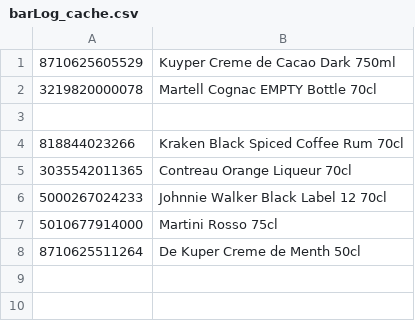
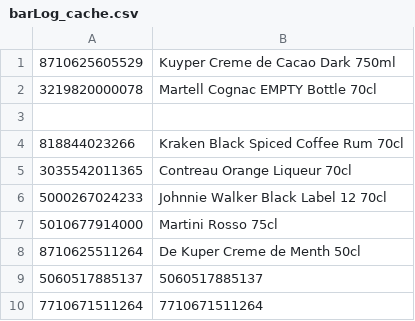
Before and after one commit to JamieMacKay04/BarLog, a CSV file: data/barLog_cache.csv, drawn as a sheet.

```diff
--- a/data/barLog_cache.csv
+++ b/data/barLog_cache.csv
@@ -8 +8,3 @@
 8710625511264,"De Kuper Creme de Menth 50cl"
+5060517885137,"5060517885137"
+7710671511264,"7710671511264"
```
Also changed, not shown: data/transfers.csv, 5 other files.
